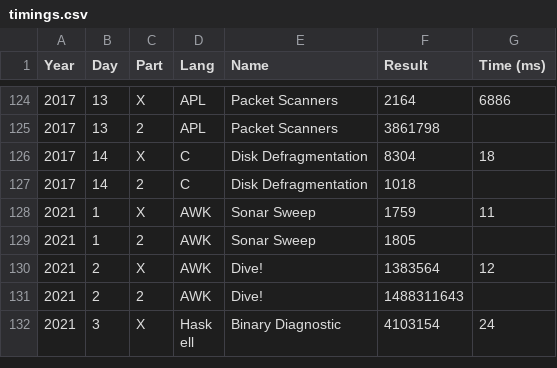
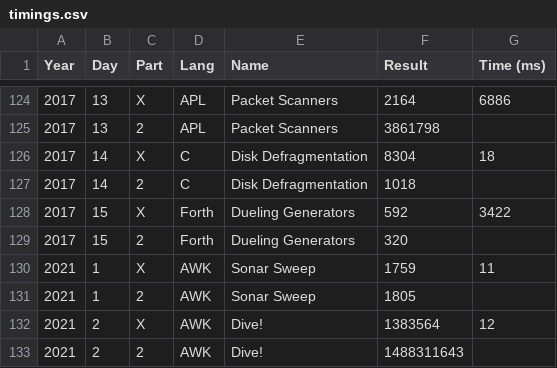
Before and after one commit to vvulpes0/AOC, a CSV file: timings.csv, drawn as a sheet; only a part is shown, gaps mark what is left out; the shorter side is filled out with more unchanged rows; the diff names each change by its address in the sheet, - before the commit and + after, or states it on an @@ line.

```diff
--- a/timings.csv
+++ b/timings.csv
+row 128: 2017 | 15 | X | Forth | Dueling Generators | 592 | 3422
+row 129: 2017 | 15 | 2 | Forth | Dueling Generators | 320
```
Also changed, not shown: 1 other file.
